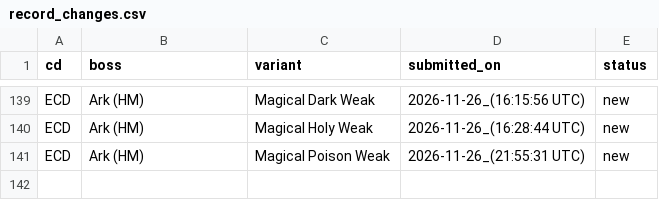
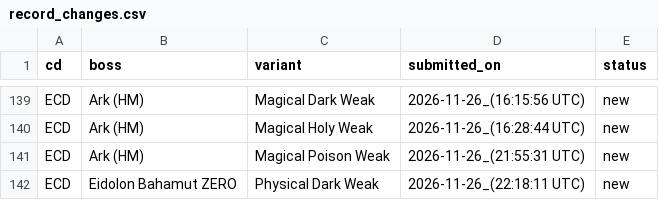
Before and after one commit to ffrkleaderboard/ffrkleaderboard.github.io, a CSV file: data/record_changes.csv, drawn as a sheet; only a part is shown, gaps mark what is left out; the diff names each change by its address in the sheet, - before the commit and + after, or states it on an @@ line.

```diff
--- a/data/record_changes.csv
+++ b/data/record_changes.csv
+row 142: ECD | Eidolon Bahamut ZERO | Physical Dark Weak | 2026-11-26_(22:18:11 UTC) | new
```
Also changed, not shown: data/records.csv.
